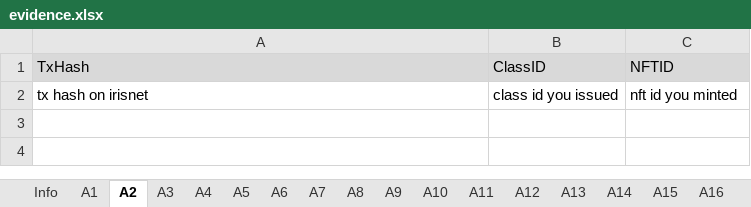
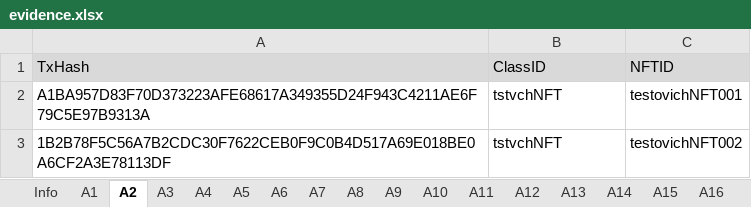
Before and after one commit to game-of-nfts/gon-evidence, an Excel workbook: ptts55/evidence.xlsx, sheet A2, drawn as a sheet; values as stored, in another font and other column widths than the file's, no borders; removed rows and columns are numbered as before the commit, all else as after; the diff names each change by its address in the sheet, - before the commit and + after, or states it on an @@ line.

```diff
--- a/ptts55/evidence.xlsx (sheet A2)
+++ b/ptts55/evidence.xlsx (sheet A2)
-row 2: tx hash on irisnet | class id you issued | nft id you minted
+row 2: A1BA957D83F70D373223AFE68617A349355D24F943C4211AE6F79C5E97B9313A | tstvchNFT | testovichNFT001
+row 3: 1B2B78F5C56A7B2CDC30F7622CEB0F9C0B4D517A69E018BE0A6CF2A3E78113DF | tstvchNFT | testovichNFT002
```
Also changed, not shown: sheet A3, sheet A4, sheet A5, sheet A6, sheet A1.
